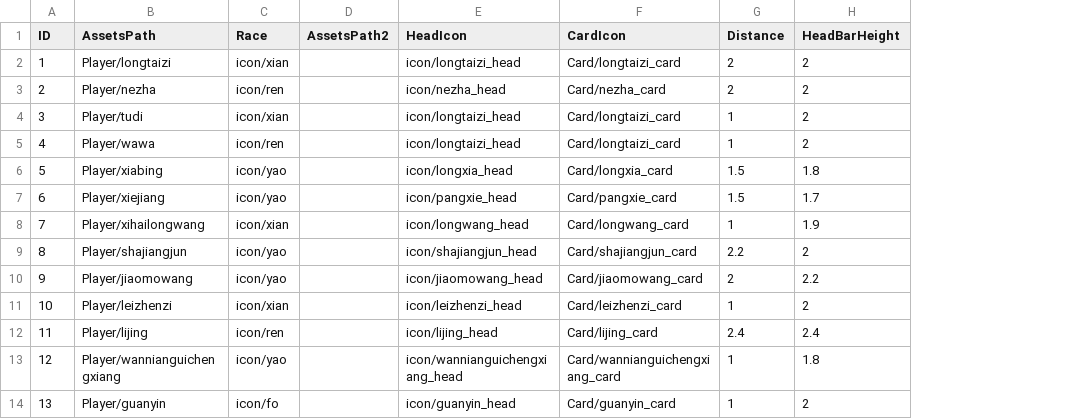
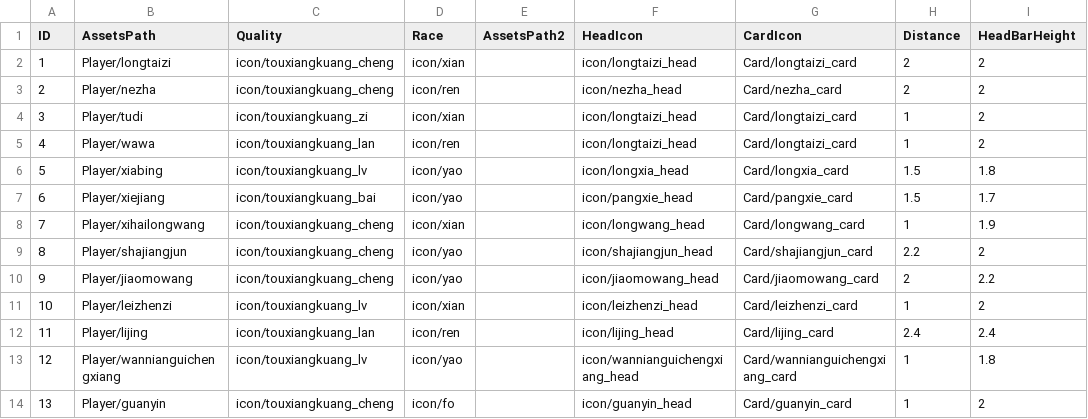
Before and after one commit to kevinnewkevin/xiyou, a CSV file: trunk/config/tables/DisPlay.csv, drawn as a sheet; only a part is shown; the diff names each change by its address in the sheet, - before the commit and + after, or states it on an @@ line.

```diff
--- a/trunk/config/tables/DisPlay.csv
+++ b/trunk/config/tables/DisPlay.csv
+column C (Quality), rows 2-14: icon/touxiangkuang_cheng | icon/touxiangkuang_cheng | icon/touxiangkuang_zi | icon/touxiangkuang_lan | icon/touxiangkuang_lv | icon/touxiangkuang_bai | icon/touxiangkuang_cheng | icon/touxiangkuang_cheng | icon/touxiangkuang_cheng | icon/touxiangkuang_lv | icon/touxiangkuang_lan | icon/touxiangkuang_lv | icon/touxiangkuang_cheng
```
